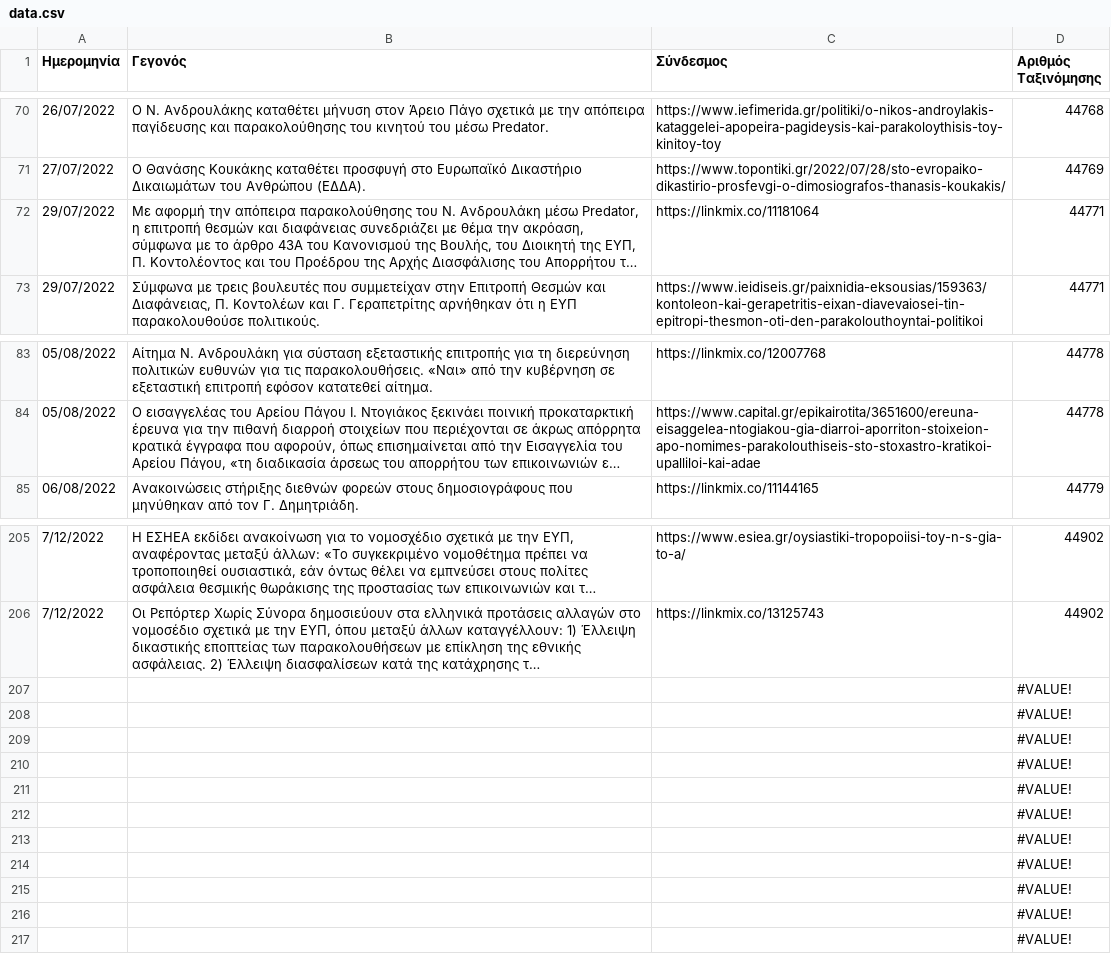
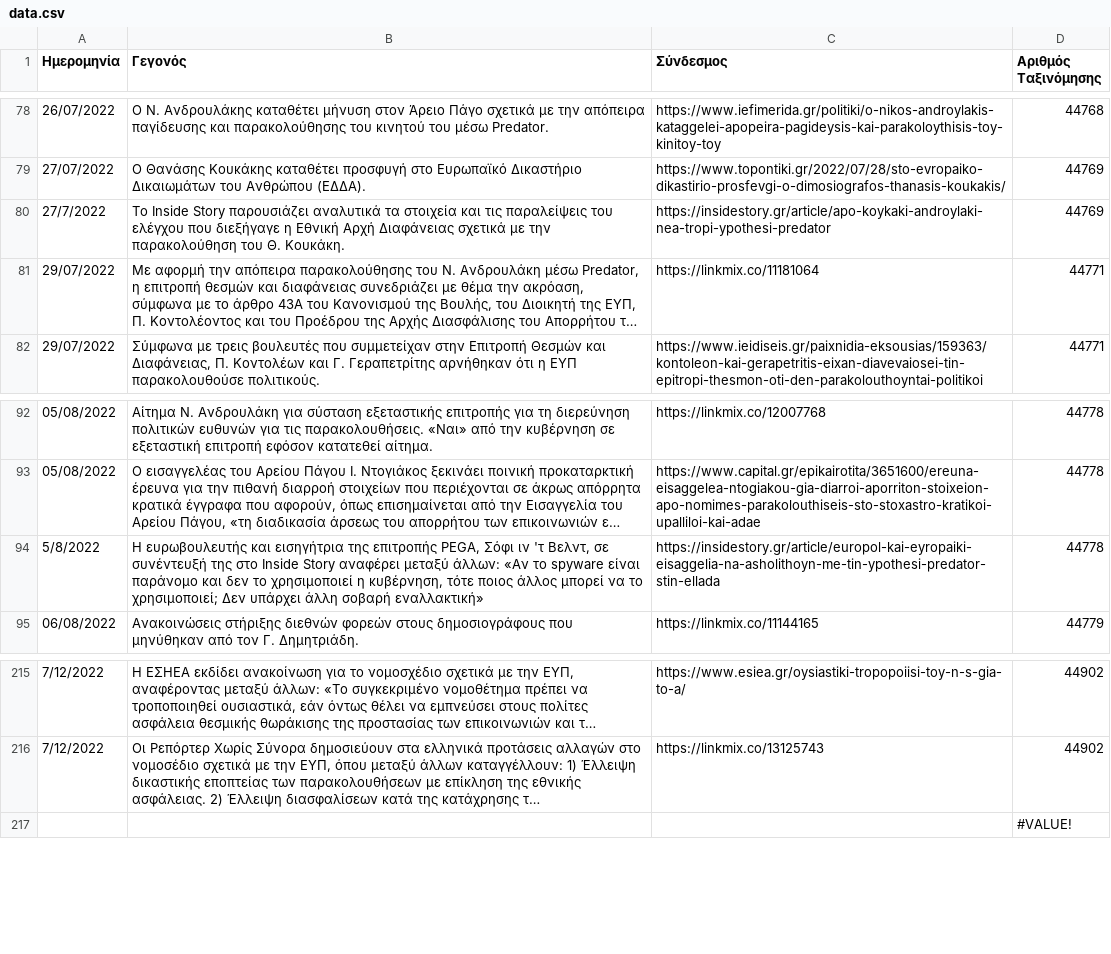
Before and after one commit to predatorgate/predatorgate.github.io, a CSV file: parser/data.csv, drawn as a sheet; only a part is shown, gaps mark what is left out; long unchanged cells end in …; removed rows and columns are numbered as before the commit, all else as after; the diff covers the shown part only; the diff names each change by its address in the sheet, - before the commit and + after, or states it on an @@ line.

```diff
--- a/parser/data.csv
+++ b/parser/data.csv
+row 80: 27/7/2022 | Το Inside Story παρουσιάζει αναλυτικά τα στοιχεία και τις παραλείψεις του ελέγχου που διεξήγαγε η Εθνική Αρχή Διαφάνειας σχετικά με την παρακολούθηση του Θ. Κουκάκη. | https://insidestory.gr/article/apo-koykaki-androylaki-nea-tropi-ypothesi-predator | 44769
+row 94: 5/8/2022 | Η ευρωβουλευτής και εισηγήτρια της επιτροπής PEGA, Σόφι ιν 'τ Βελντ, σε συνέντευξή της στο Inside Story αναφέρει μεταξύ άλλων: «Αν το spyware είναι παράνομο και δεν το χρησιμοποιεί η κυβέρνηση, τότε ποιος άλλος μπορεί να το χρησιμοποιεί; Δεν υπάρχει άλλη σοβαρή εναλλακτική» | https://insidestory.gr/article/europol-kai-eyropaiki-eisaggelia-na-asholithoyn-me-tin-ypothesi-predator-stin-ellada | 44778
-row 207:  |  |  | #VALUE!
-row 208:  |  |  | #VALUE!
-row 209:  |  |  | #VALUE!
-row 210:  |  |  | #VALUE!
-row 211:  |  |  | #VALUE!
-row 212:  |  |  | #VALUE!
-row 213:  |  |  | #VALUE!
-row 214:  |  |  | #VALUE!
-row 215:  |  |  | #VALUE!
-row 216:  |  |  | #VALUE!
```
Also changed, not shown: 8 added rows elsewhere in this file, 3 other files.
